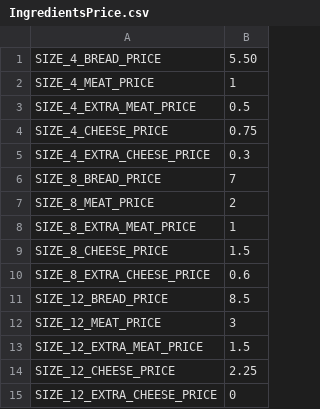
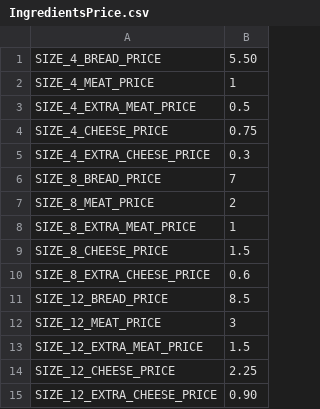
Before and after one commit to AhmadBelalSidiqi/capstone-2, a CSV file: src/main/resources/IngredientsPrice.csv, drawn as a sheet.

```diff
--- a/src/main/resources/IngredientsPrice.csv
+++ b/src/main/resources/IngredientsPrice.csv
@@ -14,2 +14,2 @@ SIZE_12_EXTRA_MEAT_PRICE,1.5
 SIZE_12_CHEESE_PRICE,2.25
-SIZE_12_EXTRA_CHEESE_PRICE,0
+SIZE_12_EXTRA_CHEESE_PRICE,0.90
```
Also changed, not shown: 1 other file.
